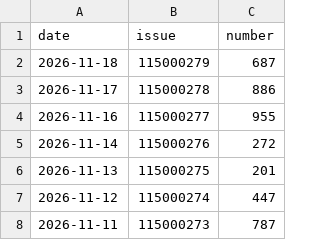
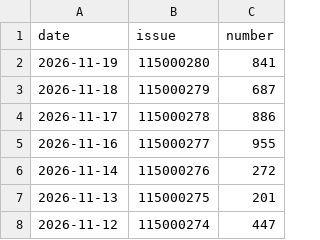
Before and after one commit to tjtptzdjms-hash/ThreeStar-AI, a CSV file: draws.csv, drawn as a sheet; only a part is shown; the shorter side is filled out with more unchanged rows; the diff names each change by its address in the sheet, - before the commit and + after, or states it on an @@ line.

```diff
--- a/draws.csv
+++ b/draws.csv
+row 2: 2026-11-19 | 115000280 | 841
```
